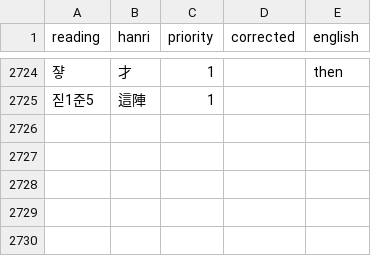
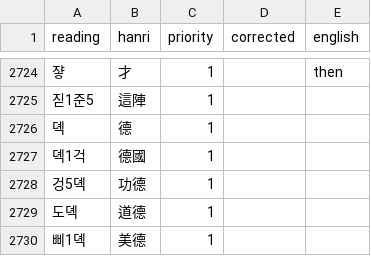
Before and after one commit to thehokkienlang/thehokkienlang.github.io, a TSV file: data/hokkien_hanri_dict.tsv, drawn as a sheet; only a part is shown, gaps mark what is left out; the diff names each change by its address in the sheet, - before the commit and + after, or states it on an @@ line.

Commit message:
Sync local TSV additions

```diff
--- a/data/hokkien_hanri_dict.tsv
+++ b/data/hokkien_hanri_dict.tsv
+row 2726: 뎩 | 德 | 1
+row 2727: 뎩1걱 | 德國 | 1
+row 2728: 겅5뎩 | 功德 | 1
+row 2729: 도뎩 | 道德 | 1
+row 2730: 삐1뎩 | 美德 | 1
```
